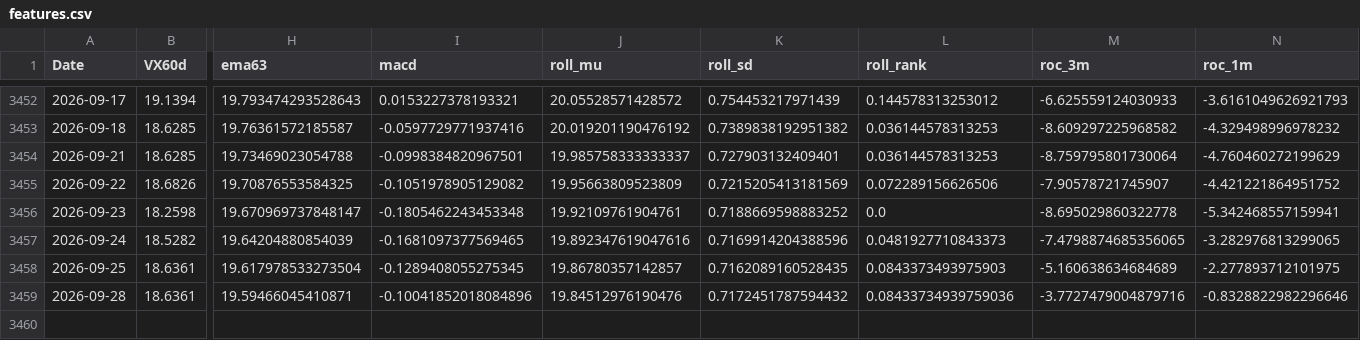
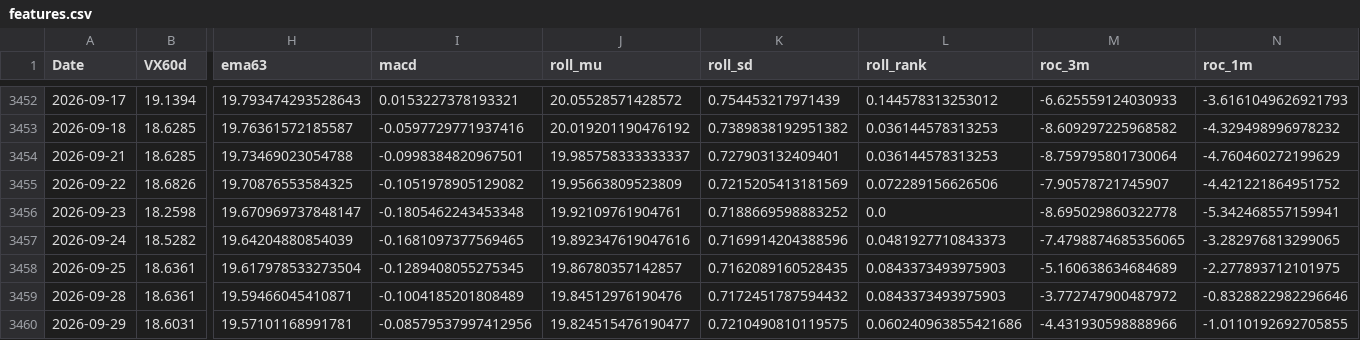
Before and after one commit to laimanto/VF75-strategy, a CSV file: data/features.csv, drawn as a sheet; only a part is shown, gaps mark what is left out; rows hold the shown columns only; the diff names each change by its address in the sheet, - before the commit and + after, or states it on an @@ line.

```diff
--- a/data/features.csv
+++ b/data/features.csv
-I3459 (macd): -0.10041852018084896
+I3459 (macd): -0.1004185201808489
-L3459 (roll_rank): 0.08433734939759036
+L3459 (roll_rank): 0.0843373493975903
-M3459 (roc_3m): -3.7727479004879716
+M3459 (roc_3m): -3.772747900487972
+row 3460: 2026-09-29 | 18.6031 | 19.57101168991781 | -0.08579537997412956 | 19.824515476190477 | 0.7210490810119575 | 0.060240963855421686 | -4.431930598888966 | -1.0110192692705855
```
Also changed, not shown: data/daily_log.csv, data/option_price.csv, 3 other files.
